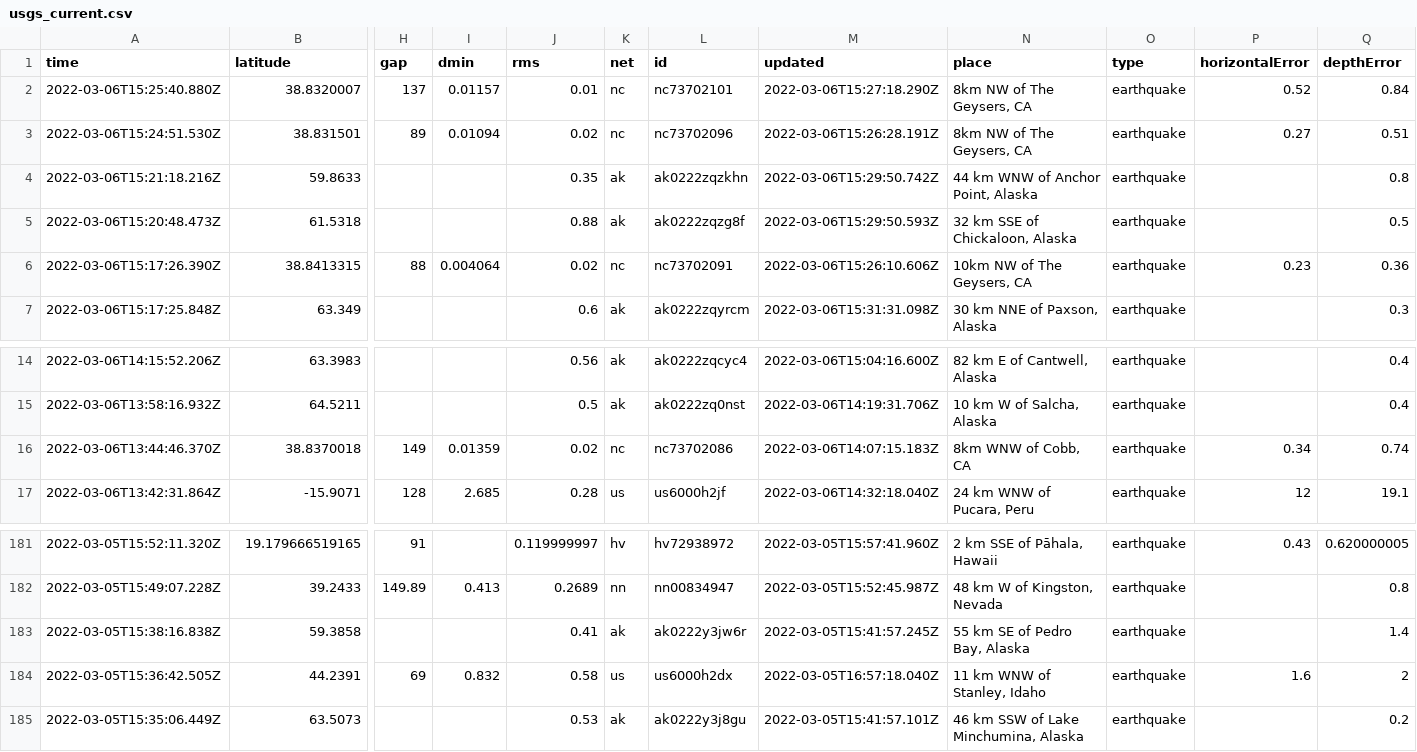
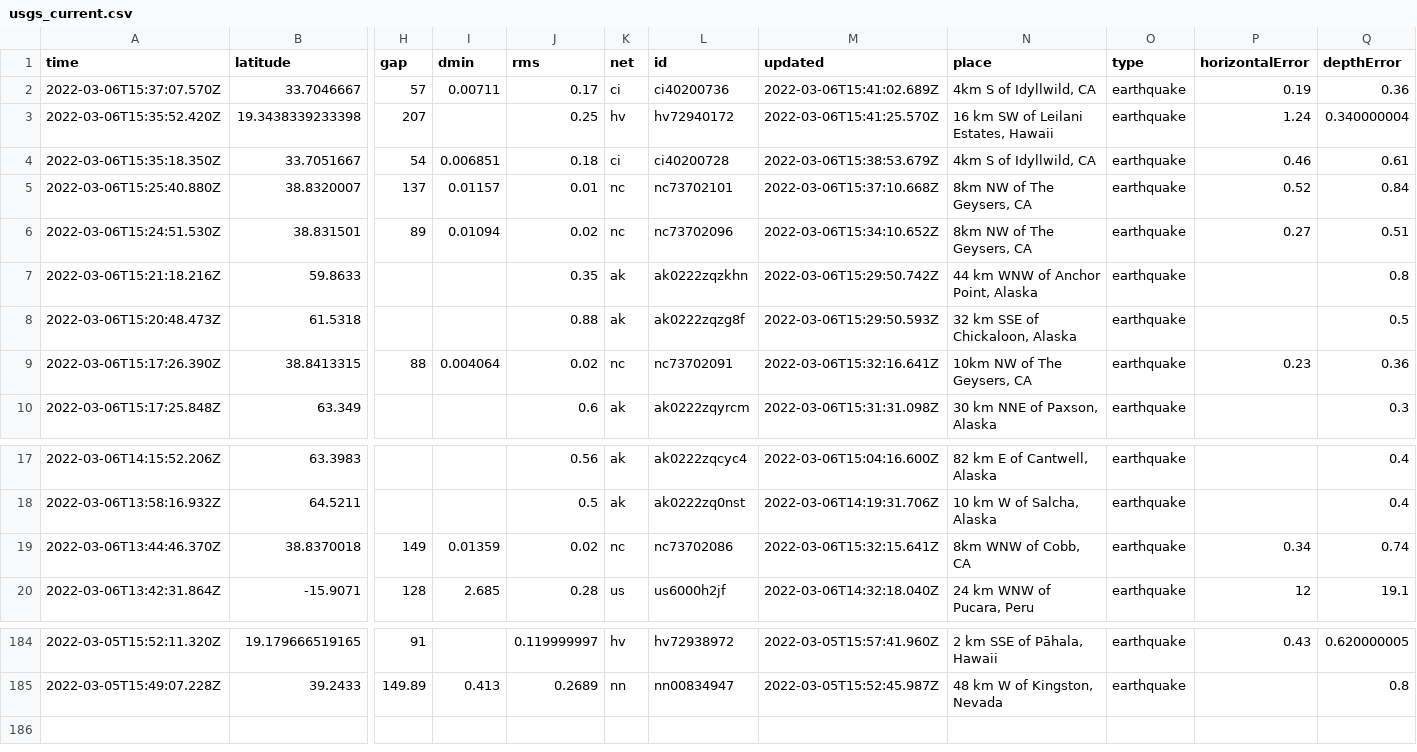
Before and after one commit to aadittambe/actions-pipeline, a CSV file: usgs_current.csv, drawn as a sheet; only a part is shown, gaps mark what is left out; removed rows and columns are numbered as before the commit, all else as after; rows hold the shown columns only; the diff names each change by its address in the sheet, - before the commit and + after, or states it on an @@ line.

```diff
--- a/usgs_current.csv
+++ b/usgs_current.csv
+row 2: 2022-03-06T15:37:07.570Z | 33.7046667 | 57 | 0.00711 | 0.17 | ci | ci40200736 | 2022-03-06T15:41:02.689Z | 4km S of Idyllwild, CA | earthquake | 0.19 | 0.36
+row 3: 2022-03-06T15:35:52.420Z | 19.3438339233398 | 207 |  | 0.25 | hv | hv72940172 | 2022-03-06T15:41:25.570Z | 16 km SW of Leilani Estates, Hawaii | earthquake | 1.24 | 0.340000004
+row 4: 2022-03-06T15:35:18.350Z | 33.7051667 | 54 | 0.006851 | 0.18 | ci | ci40200728 | 2022-03-06T15:38:53.679Z | 4km S of Idyllwild, CA | earthquake | 0.46 | 0.61
-M5 (updated): 2022-03-06T15:27:18.290Z
+M5 (updated): 2022-03-06T15:37:10.668Z
-M6 (updated): 2022-03-06T15:26:28.191Z
+M6 (updated): 2022-03-06T15:34:10.652Z
-M9 (updated): 2022-03-06T15:26:10.606Z
+M9 (updated): 2022-03-06T15:32:16.641Z
-M19 (updated): 2022-03-06T14:07:15.183Z
+M19 (updated): 2022-03-06T15:32:15.641Z
-row 183: 2022-03-05T15:38:16.838Z | 59.3858 |  |  | 0.41 | ak | ak0222y3jw6r | 2022-03-05T15:41:57.245Z | 55 km SE of Pedro Bay, Alaska | earthquake |  | 1.4
-row 184: 2022-03-05T15:36:42.505Z | 44.2391 | 69 | 0.832 | 0.58 | us | us6000h2dx | 2022-03-05T16:57:18.040Z | 11 km WNW of Stanley, Idaho | earthquake | 1.6 | 2
-row 185: 2022-03-05T15:35:06.449Z | 63.5073 |  |  | 0.53 | ak | ak0222y3j8gu | 2022-03-05T15:41:57.101Z | 46 km SSW of Lake Minchumina, Alaska | earthquake |  | 0.2
```
Also changed, not shown: usgs_main.csv.
